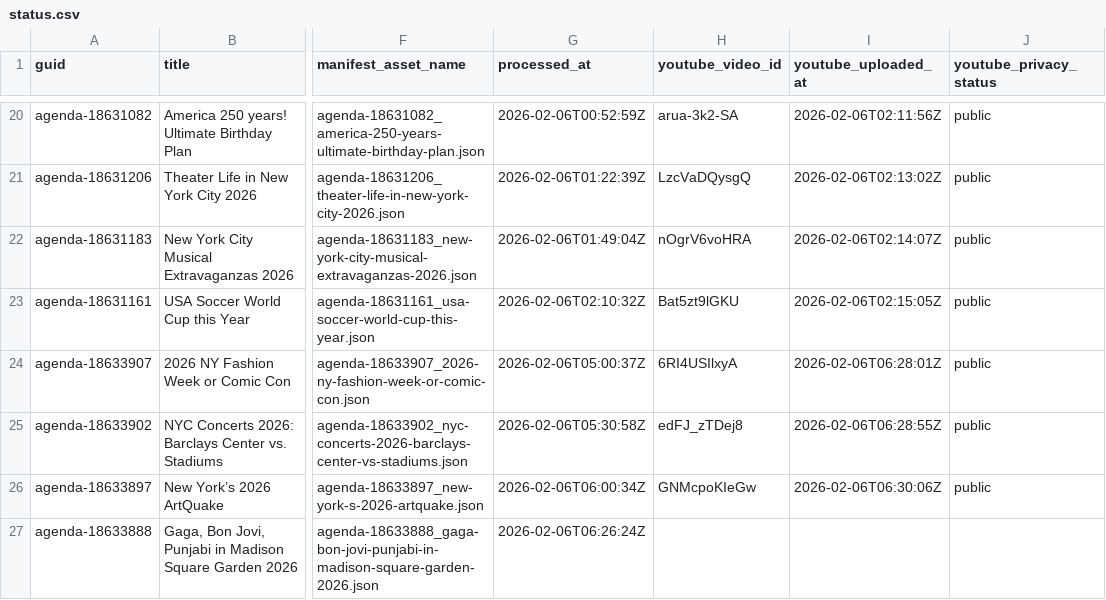
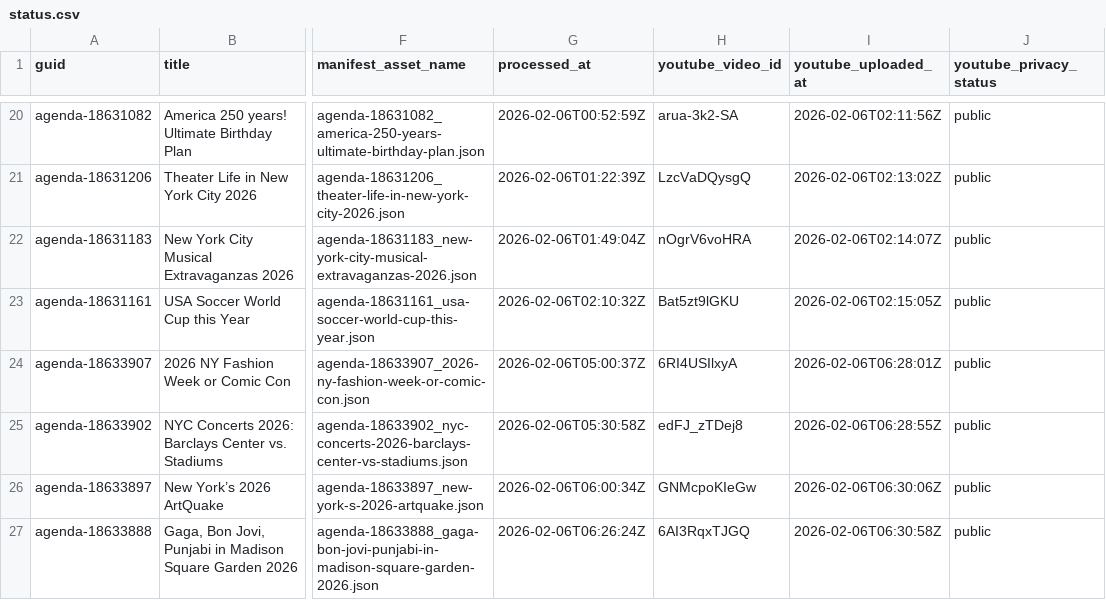
Before and after one commit to agenda-podcast/podcast-archive, a CSV file: data/video-data/status.csv, drawn as a sheet; only a part is shown, gaps mark what is left out; the diff names each change by its address in the sheet, - before the commit and + after, or states it on an @@ line.

```diff
--- a/data/video-data/status.csv
+++ b/data/video-data/status.csv
-H27 (youtube_video_id): (empty)
+H27 (youtube_video_id): 6AI3RqxTJGQ
-I27 (youtube_uploaded_at): (empty)
+I27 (youtube_uploaded_at): 2026-02-06T06:30:58Z
-J27 (youtube_privacy_status): (empty)
+J27 (youtube_privacy_status): public
```
Also changed, not shown: 2 other files.
